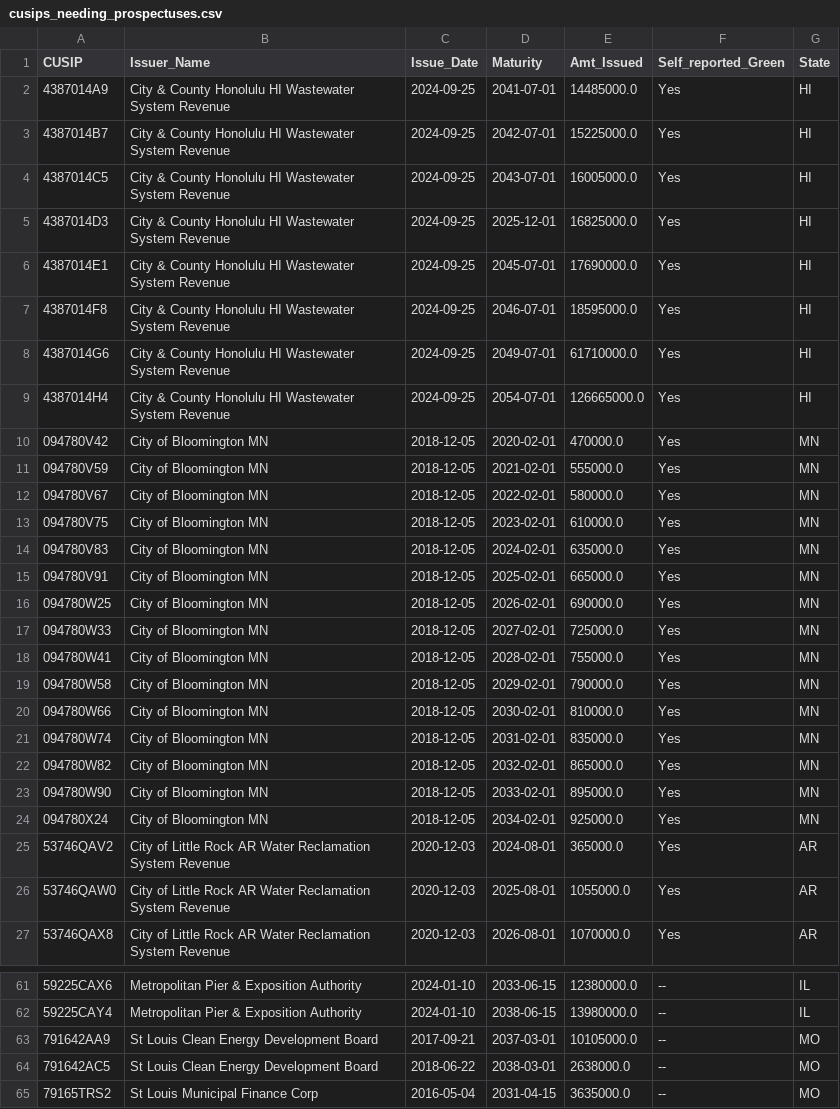
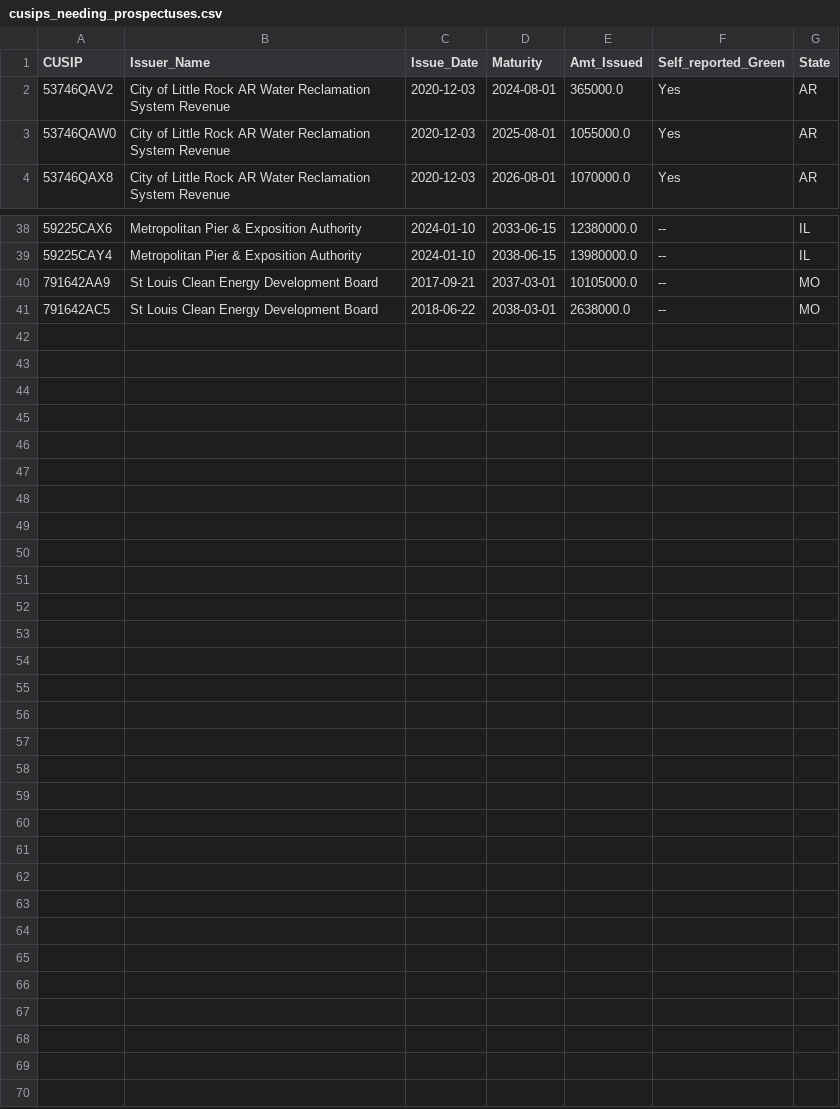
Before and after one commit to mauhirt/municipal-analysis, a CSV file: processed/codebook/cusips_needing_prospectuses.csv, drawn as a sheet; only a part is shown, gaps mark what is left out; the diff names each change by its address in the sheet, - before the commit and + after, or states it on an @@ line.

```diff
--- a/processed/codebook/cusips_needing_prospectuses.csv
+++ b/processed/codebook/cusips_needing_prospectuses.csv
-row 2: 4387014A9 | City & County Honolulu HI Wastewater System Revenue | 2024-09-25 | 2041-07-01 | 14485000.0 | Yes | HI
-row 3: 4387014B7 | City & County Honolulu HI Wastewater System Revenue | 2024-09-25 | 2042-07-01 | 15225000.0 | Yes | HI
-row 4: 4387014C5 | City & County Honolulu HI Wastewater System Revenue | 2024-09-25 | 2043-07-01 | 16005000.0 | Yes | HI
-row 5: 4387014D3 | City & County Honolulu HI Wastewater System Revenue | 2024-09-25 | 2025-12-01 | 16825000.0 | Yes | HI
-row 6: 4387014E1 | City & County Honolulu HI Wastewater System Revenue | 2024-09-25 | 2045-07-01 | 17690000.0 | Yes | HI
-row 7: 4387014F8 | City & County Honolulu HI Wastewater System Revenue | 2024-09-25 | 2046-07-01 | 18595000.0 | Yes | HI
-row 8: 4387014G6 | City & County Honolulu HI Wastewater System Revenue | 2024-09-25 | 2049-07-01 | 61710000.0 | Yes | HI
-row 9: 4387014H4 | City & County Honolulu HI Wastewater System Revenue | 2024-09-25 | 2054-07-01 | 126665000.0 | Yes | HI
-row 10: 094780V42 | City of Bloomington MN | 2018-12-05 | 2020-02-01 | 470000.0 | Yes | MN
-row 11: 094780V59 | City of Bloomington MN | 2018-12-05 | 2021-02-01 | 555000.0 | Yes | MN
-row 12: 094780V67 | City of Bloomington MN | 2018-12-05 | 2022-02-01 | 580000.0 | Yes | MN
-row 13: 094780V75 | City of Bloomington MN | 2018-12-05 | 2023-02-01 | 610000.0 | Yes | MN
-row 14: 094780V83 | City of Bloomington MN | 2018-12-05 | 2024-02-01 | 635000.0 | Yes | MN
-row 15: 094780V91 | City of Bloomington MN | 2018-12-05 | 2025-02-01 | 665000.0 | Yes | MN
-row 16: 094780W25 | City of Bloomington MN | 2018-12-05 | 2026-02-01 | 690000.0 | Yes | MN
-row 17: 094780W33 | City of Bloomington MN | 2018-12-05 | 2027-02-01 | 725000.0 | Yes | MN
-row 18: 094780W41 | City of Bloomington MN | 2018-12-05 | 2028-02-01 | 755000.0 | Yes | MN
-row 19: 094780W58 | City of Bloomington MN | 2018-12-05 | 2029-02-01 | 790000.0 | Yes | MN
-row 20: 094780W66 | City of Bloomington MN | 2018-12-05 | 2030-02-01 | 810000.0 | Yes | MN
-row 21: 094780W74 | City of Bloomington MN | 2018-12-05 | 2031-02-01 | 835000.0 | Yes | MN
-row 22: 094780W82 | City of Bloomington MN | 2018-12-05 | 2032-02-01 | 865000.0 | Yes | MN
-row 23: 094780W90 | City of Bloomington MN | 2018-12-05 | 2033-02-01 | 895000.0 | Yes | MN
-row 24: 094780X24 | City of Bloomington MN | 2018-12-05 | 2034-02-01 | 925000.0 | Yes | MN
-row 65: 79165TRS2 | St Louis Municipal Finance Corp | 2016-05-04 | 2031-04-15 | 3635000.0 | -- | MO
```
Also changed, not shown: processed/codebook/issuances_needing_prospectuses.csv, raw/emma/prospectuses_text/_manifest.csv, 3 other files.
